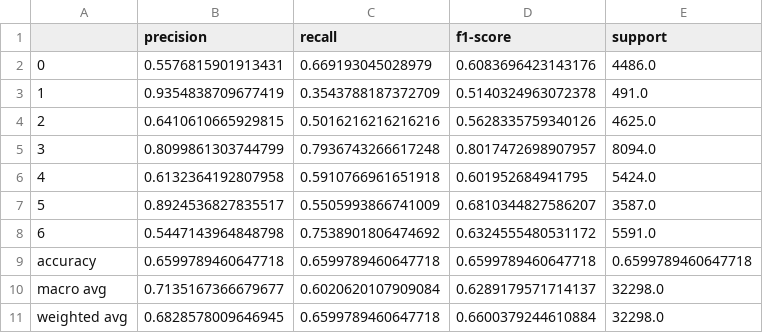
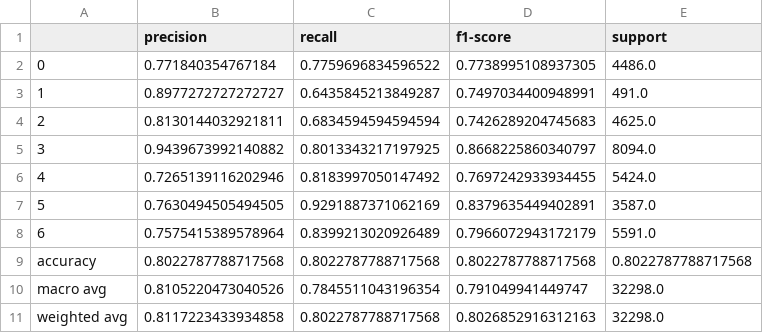
Before and after one commit to caioguirado/CV-Assignment-2, a CSV file: experiments/experiment2/classification_report.csv, drawn as a sheet.

Commit message:
Finish layers experiments

```diff
--- a/experiments/experiment2/classification_report.csv
+++ b/experiments/experiment2/classification_report.csv
@@ -1,11 +1,11 @@
 ,precision,recall,f1-score,support
-0,0.5576815901913431,0.669193045028979,0.6083696423143176,4486.0
-1,0.9354838709677419,0.3543788187372709,0.5140324963072378,491.0
-2,0.6410610665929815,0.5016216216216216,0.5628335759340126,4625.0
-3,0.8099861303744799,0.7936743266617248,0.8017472698907957,8094.0
-4,0.6132364192807958,0.5910766961651918,0.601952684941795,5424.0
-5,0.8924536827835517,0.5505993866741009,0.6810344827586207,3587.0
-6,0.5447143964848798,0.7538901806474692,0.6324555480531172,5591.0
-accuracy,0.6599789460647718,0.6599789460647718,0.6599789460647718,0.6599789460647718
-macro avg,0.7135167366679677,0.6020620107909084,0.6289179571714137,32298.0
-weighted avg,0.6828578009646945,0.6599789460647718,0.6600379244610884,32298.0
+0,0.771840354767184,0.7759696834596522,0.7738995108937305,4486.0
+1,0.8977272727272727,0.6435845213849287,0.7497034400948991,491.0
+2,0.8130144032921811,0.6834594594594594,0.7426289204745683,4625.0
+3,0.9439673992140882,0.8013343217197925,0.8668225860340797,8094.0
+4,0.7265139116202946,0.8183997050147492,0.7697242933934455,5424.0
+5,0.7630494505494505,0.9291887371062169,0.8379635449402891,3587.0
+6,0.7575415389578964,0.8399213020926489,0.7966072943172179,5591.0
+accuracy,0.8022787788717568,0.8022787788717568,0.8022787788717568,0.8022787788717568
+macro avg,0.8105220473040526,0.7845511043196354,0.791049941449747,32298.0
+weighted avg,0.8117223433934858,0.8022787788717568,0.8026852916312163,32298.0
```
Also changed, not shown: 28 other files.
